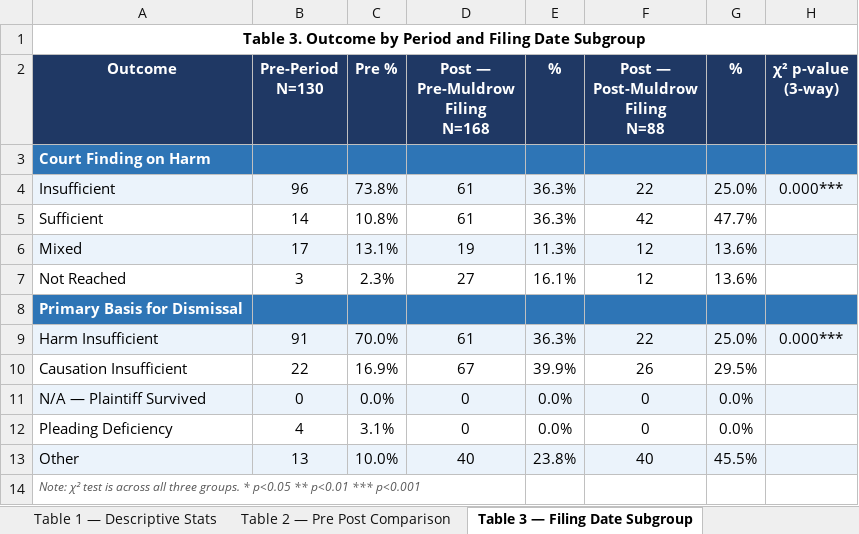
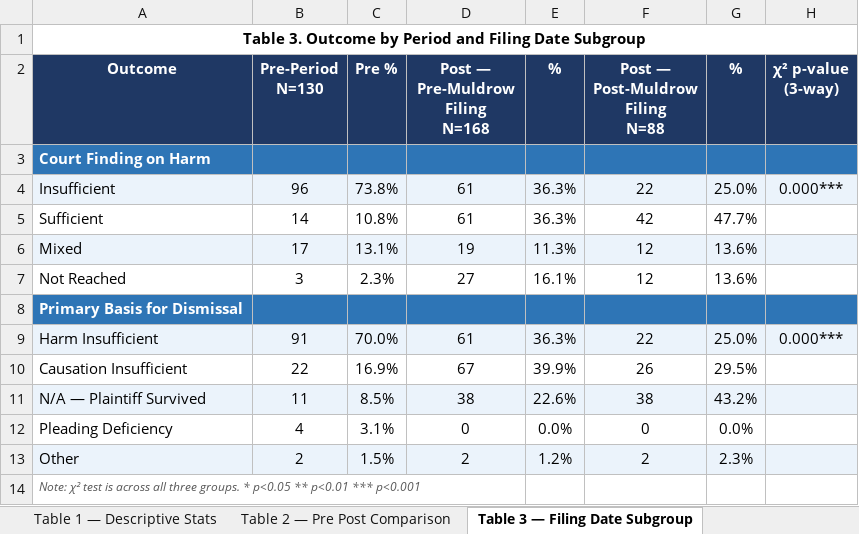
Before and after one commit to C-L-Ferguson/Muldrow, an Excel workbook: muldrow_tables.xlsx, sheet Table 3 — Filing Date Subgroup, drawn as a sheet; values as stored, in another font and other column widths than the file's, no borders; the diff names each change by its address in the sheet, - before the commit and + after, or states it on an @@ line.

```diff
--- a/muldrow_tables.xlsx (sheet Table 3 — Filing Date Subgroup)
+++ b/muldrow_tables.xlsx (sheet Table 3 — Filing Date Subgroup)
-B11 (Pre-Period N=130): 0
+B11 (Pre-Period N=130): 11
-C11 (Pre %): 0.0%
+C11 (Pre %): 8.5%
-D11 (Post — Pre-Muldrow Filing N=168): 0
+D11 (Post — Pre-Muldrow Filing N=168): 38
-E11 (%): 0.0%
+E11 (%): 22.6%
-F11 (Post — Post-Muldrow Filing N=88): 0
+F11 (Post — Post-Muldrow Filing N=88): 38
-G11 (%): 0.0%
+G11 (%): 43.2%
-B13 (Pre-Period N=130): 13
+B13 (Pre-Period N=130): 2
-C13 (Pre %): 10.0%
+C13 (Pre %): 1.5%
-D13 (Post — Pre-Muldrow Filing N=168): 40
+D13 (Post — Pre-Muldrow Filing N=168): 2
-E13 (%): 23.8%
+E13 (%): 1.2%
-F13 (Post — Post-Muldrow Filing N=88): 40
+F13 (Post — Post-Muldrow Filing N=88): 2
-G13 (%): 45.5%
+G13 (%): 2.3%
```
Also changed, not shown: sheet Table 9 — Robustness Checks, sheet Table 2 — Pre Post Comparison, sheet Table 1 — Descriptive Stats, 3 other files.
